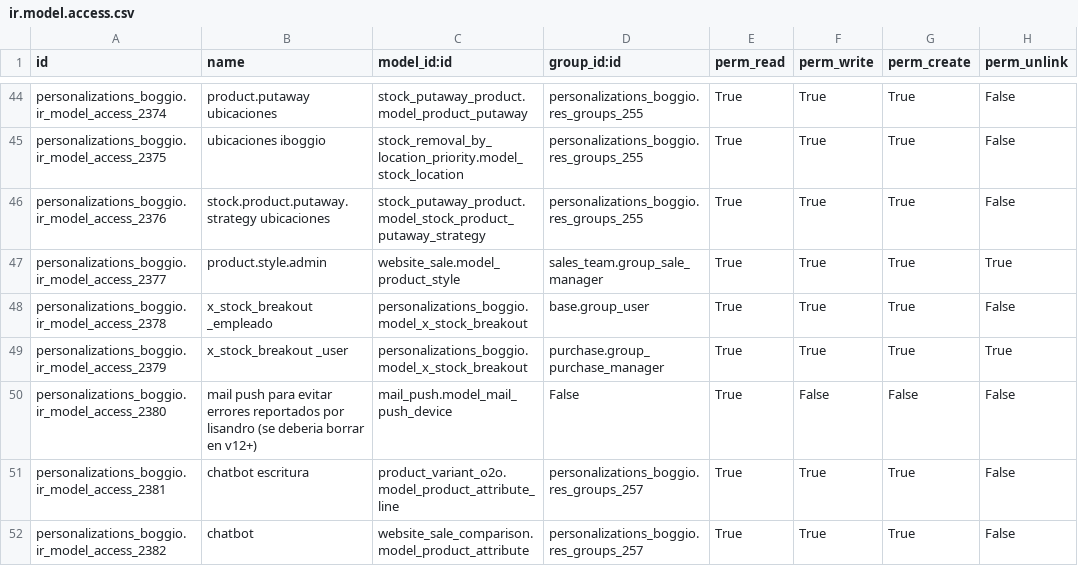
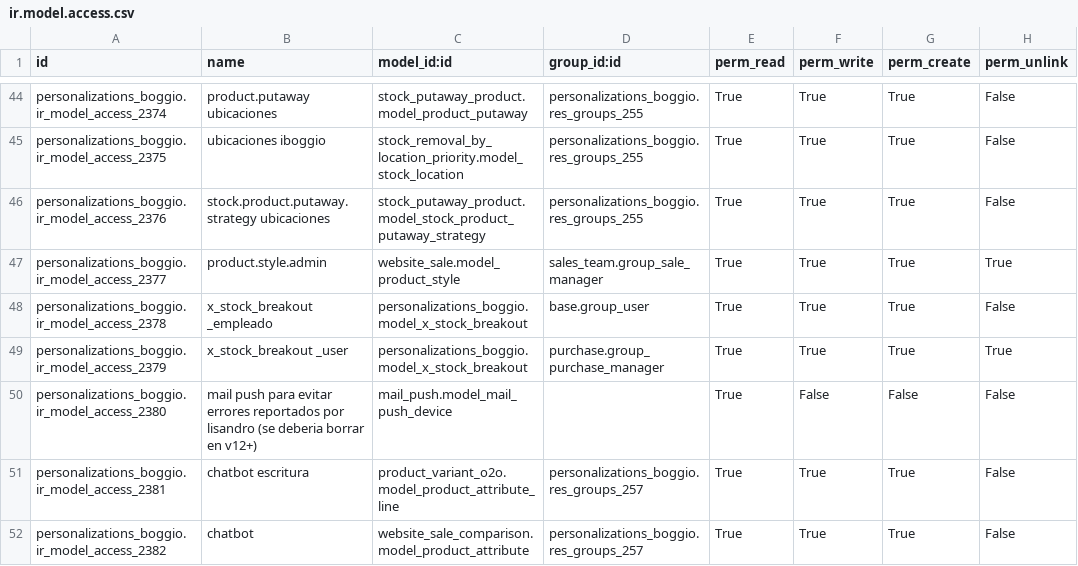
Before and after one commit to adhoc-dev/odoo-argentina, a CSV file: personalizations_boggio/security/ir.model.access.csv, drawn as a sheet; only a part is shown, gaps mark what is left out.

```diff
--- a/personalizations_boggio/security/ir.model.access.csv
+++ b/personalizations_boggio/security/ir.model.access.csv
@@ -49,3 +49,3 @@ personalizations_boggio.ir_model_access_2378,x_stock_breakout	_empleado,personal
 personalizations_boggio.ir_model_access_2379,x_stock_breakout	_user,personalizations_boggio.model_x_stock_breakout,purchase.group_purchase_manager,True,True,True,True
-personalizations_boggio.ir_model_access_2380,mail push para evitar errores reportados por lisandro (se deberia borrar en v12+),mail_push.model_mail_push_device,False,True,False,False,False
+personalizations_boggio.ir_model_access_2380,mail push para evitar errores reportados por lisandro (se deberia borrar en v12+),mail_push.model_mail_push_device,,True,False,False,False
 personalizations_boggio.ir_model_access_2381,chatbot escritura,product_variant_o2o.model_product_attribute_line,personalizations_boggio.res_groups_257,True,True,True,False
```
Also changed, not shown: 12 other files.
